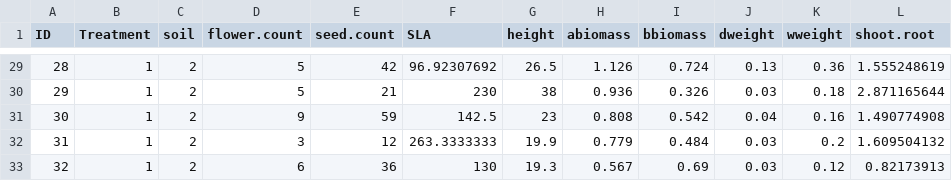
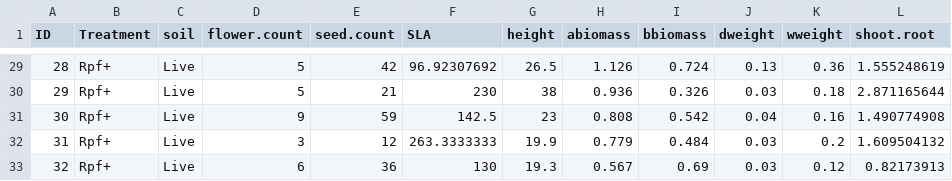
Before and after one commit to LennonLab/BrassicaRpf, a CSV file: data/Plant Fitness.csv, drawn as a sheet; only a part is shown, gaps mark what is left out; the diff covers the shown part only; the diff names each change by its address in the sheet, - before the commit and + after, or states it on an @@ line.

```diff
--- a/data/Plant Fitness.csv
+++ b/data/Plant Fitness.csv
-B29:B33 (Treatment): 1
+B29:B33 (Treatment): Rpf+
-C29:C33 (soil): 2
+C29:C33 (soil): Live
```
Also changed, not shown: 54 edited cells elsewhere in this file, data/GCH_CO2.csv, data/qPCR.csv, 5 other files.
